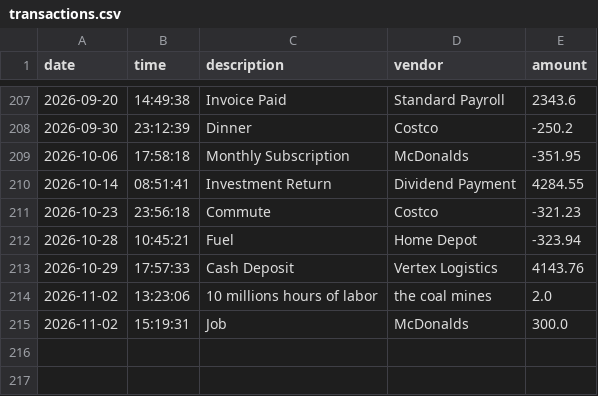
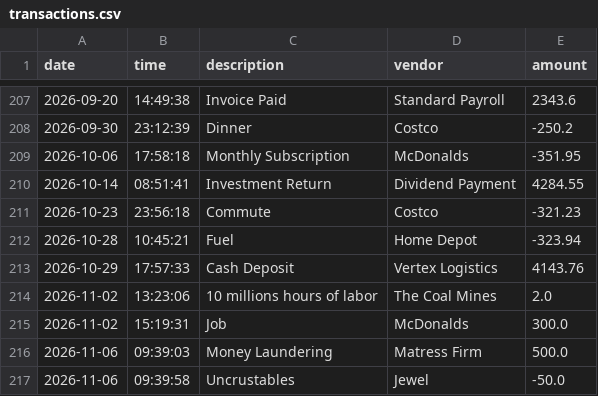
Before and after one commit to tilt-controls/accounting-ledger, a CSV file: transactions.csv, drawn as a sheet; only a part is shown, gaps mark what is left out.

```diff
--- a/transactions.csv
+++ b/transactions.csv
@@ -213,3 +213,5 @@ date|time|description|vendor|amount
 2026-10-29|17:57:33|Cash Deposit|Vertex Logistics|4143.76
-2026-11-02|13:23:06|10 millions hours of labor|the coal mines|2.0
+2026-11-02|13:23:06|10 millions hours of labor|The Coal Mines|2.0
 2026-11-02|15:19:31|Job|McDonalds|300.0
+2026-11-06|09:39:03|Money Laundering|Matress Firm|500.0
+2026-11-06|09:39:58|Uncrustables|Jewel|-50.0
```
Also changed, not shown: 1 other file.
